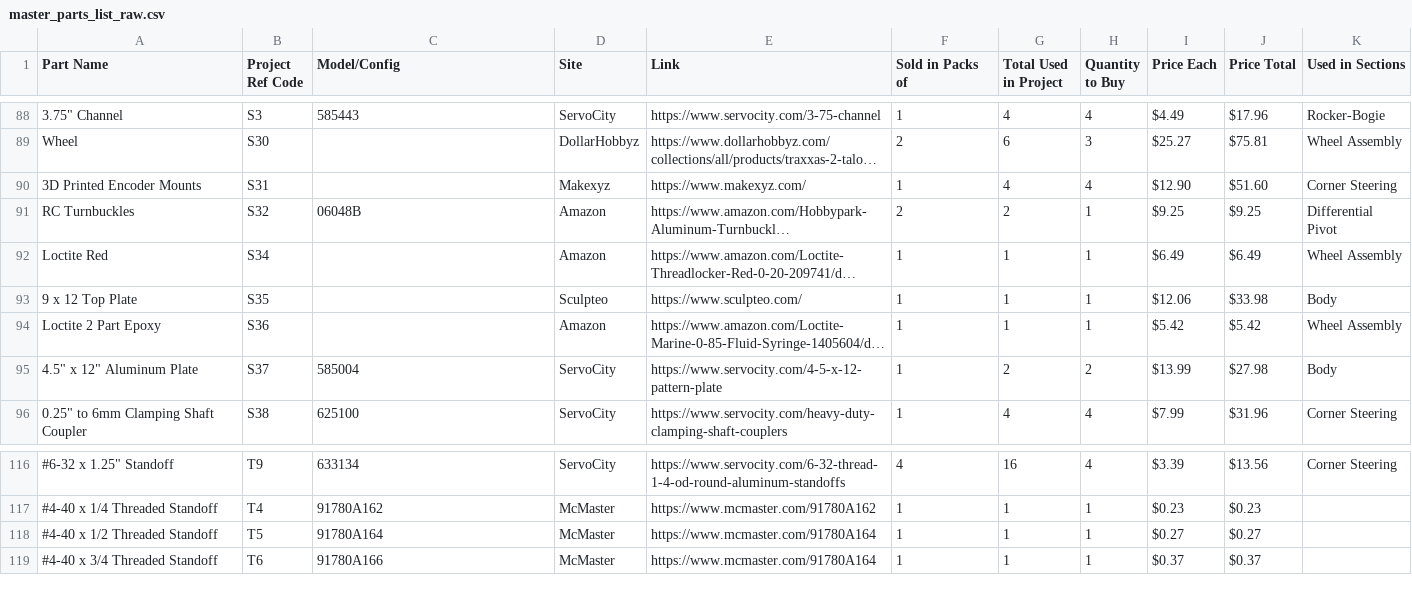
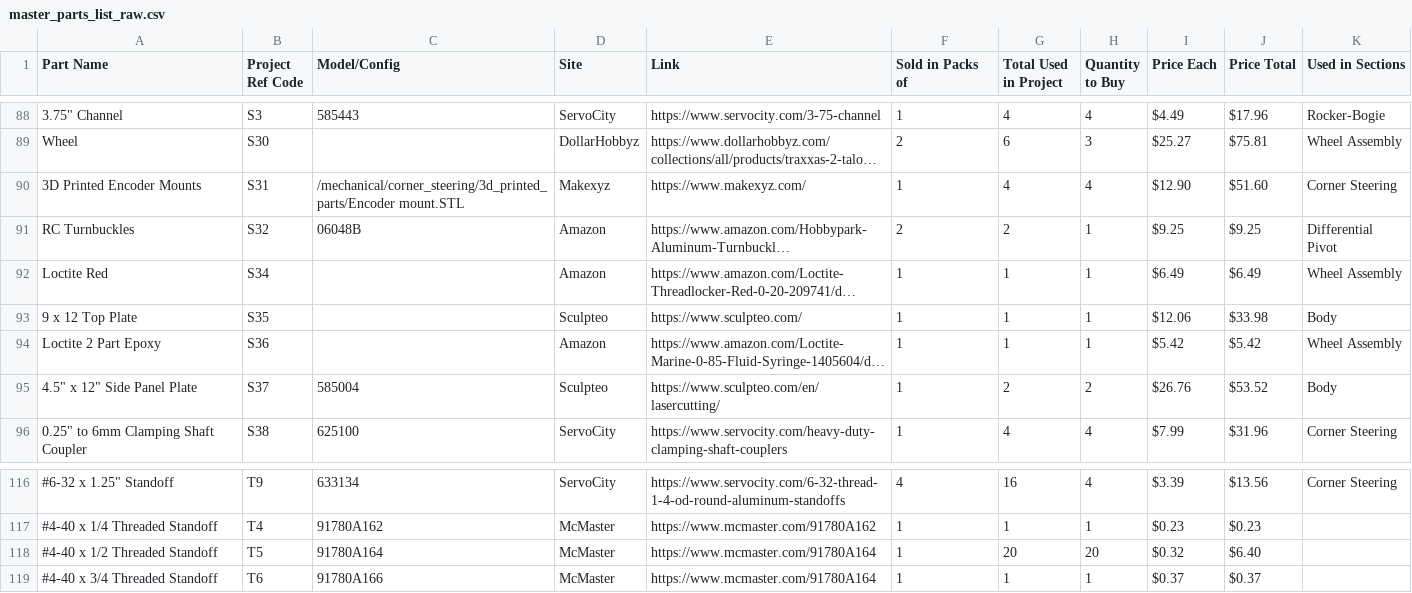
Before and after one commit to nasa-jpl/open-source-rover, a CSV file: parts_list/master_parts_list_raw.csv, drawn as a sheet; only a part is shown, gaps mark what is left out; long unchanged cells end in …; the diff names each change by its address in the sheet, - before the commit and + after, or states it on an @@ line.

Commit message:
Update master_parts_list_raw.csv
- Added file location for 3D printed encoded STL file.
- Updated 4.5x12" plate from servo city (discontinued) to Sculpto
- Updated T5 part to require 20, instead of 1. Section 3.9 of the PCB Assembly requires 20 for the Roboclaw standoffs but currently the parts list suggests only ordering 1.

```diff
--- a/parts_list/master_parts_list_raw.csv
+++ b/parts_list/master_parts_list_raw.csv
-C90 (Model/Config): (empty)
+C90 (Model/Config): /mechanical/corner_steering/3d_printed_parts/Encoder mount.STL
-A95 (Part Name): 4.5" x 12" Aluminum Plate
+A95 (Part Name): 4.5" x 12" Side Panel Plate
-D95 (Site): ServoCity
+D95 (Site): Sculpteo
-E95 (Link): https://www.servocity.com/4-5-x-12-pattern-plate
+E95 (Link): https://www.sculpteo.com/en/lasercutting/
-I95 (Price Each): $13.99
+I95 (Price Each): $26.76
-J95 (Price Total): $27.98
+J95 (Price Total): $53.52
-G118 (Total Used in Project): 1
+G118 (Total Used in Project): 20
-H118 (Quantity to Buy): 1
+H118 (Quantity to Buy): 20
-I118 (Price Each): $0.27
+I118 (Price Each): $0.32
-J118 (Price Total): $0.27
+J118 (Price Total): $6.40
```
